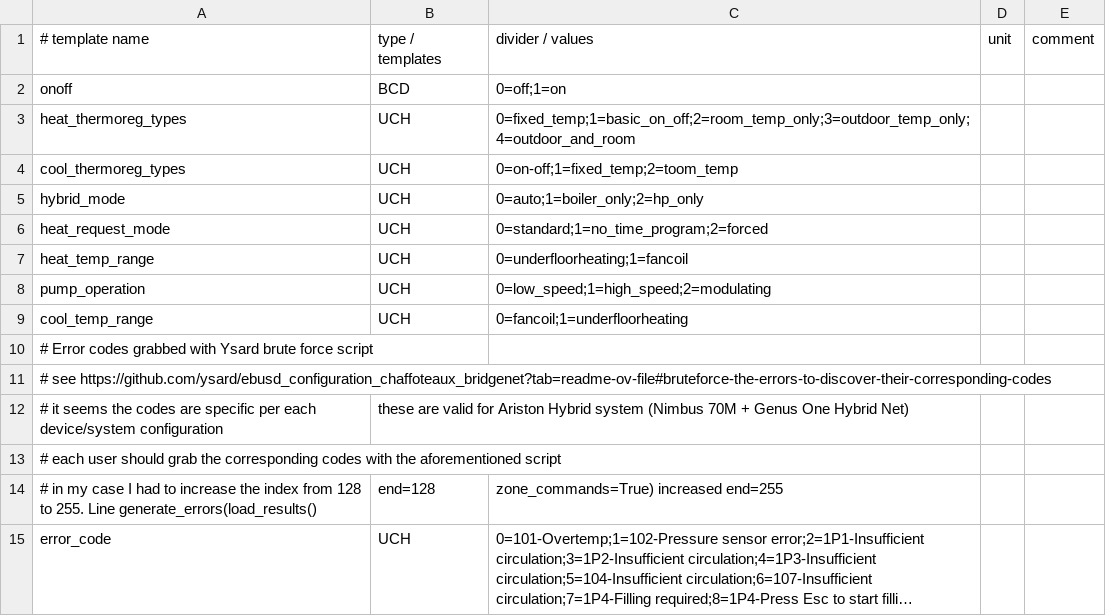
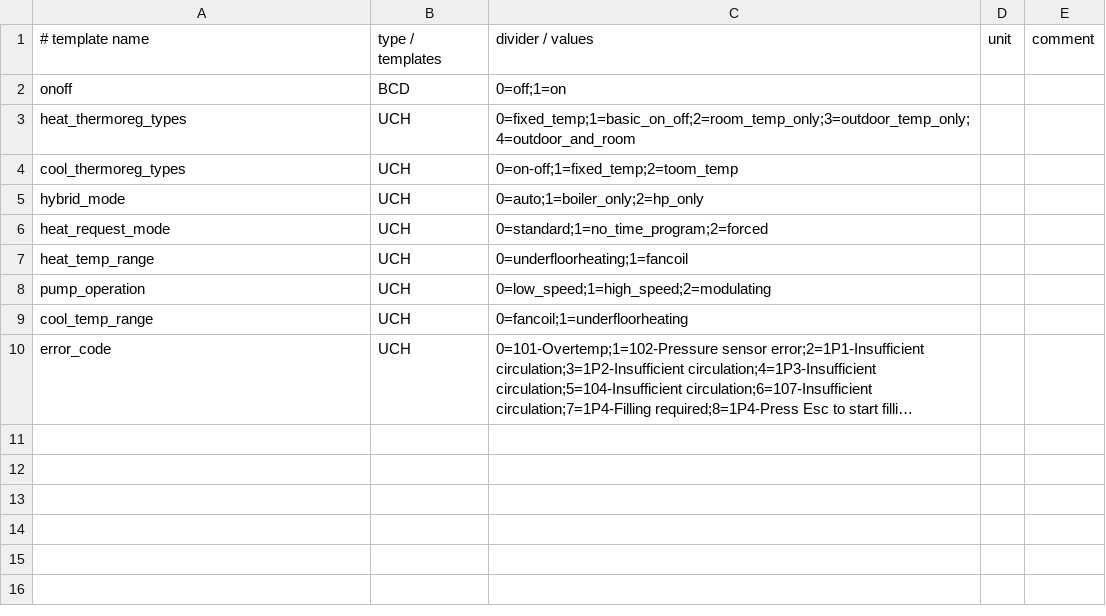
Before and after one commit to amonbts/ebusd-configuration-ariston-bridgenet, a CSV file: _templates.csv, drawn as a sheet; long unchanged cells end in …; the diff names each change by its address in the sheet, - before the commit and + after, or states it on an @@ line.

Commit message:
pppppp

```diff
--- a/_templates.csv
+++ b/_templates.csv
-row 10: # Error codes grabbed with Ysard brute force script
-row 11: # see https://github.com/ysard/ebusd_configuration_chaffoteaux_bridgenet?tab=readme-ov-file#bruteforce-the-errors-to-discover-their-corresponding-codes
-row 12: # it seems the codes are specific per each device/system configuration | these are valid for Ariston Hybrid system (Nimbus 70M + Genus One Hybrid Net)
-row 13: # each user should grab the corresponding codes with the aforementioned script
-row 14: # in my case I had to increase the index from 128 to 255. Line generate_errors(load_results() | end=128 | zone_commands=True) increased end=255
```
